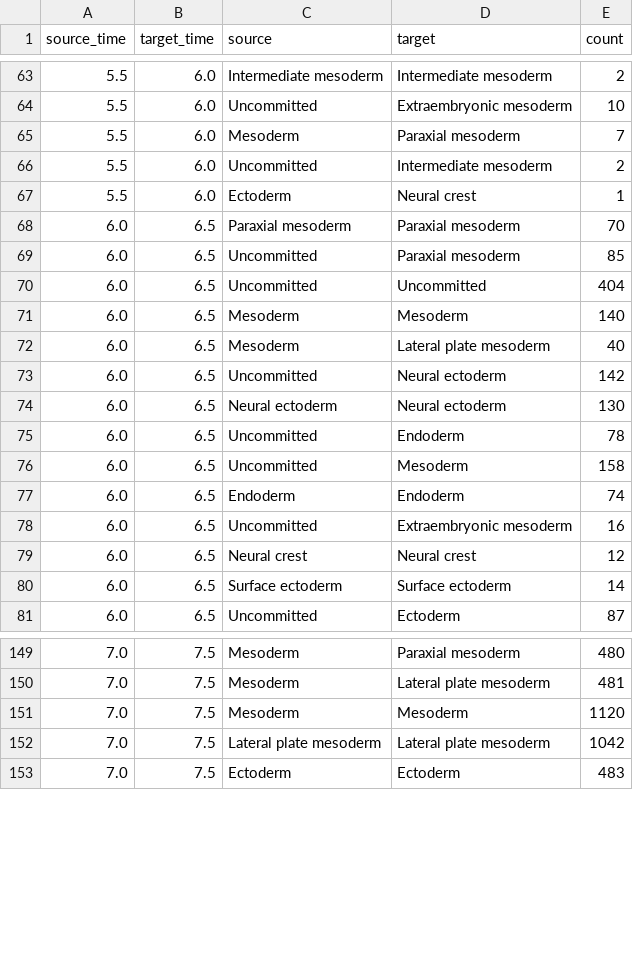
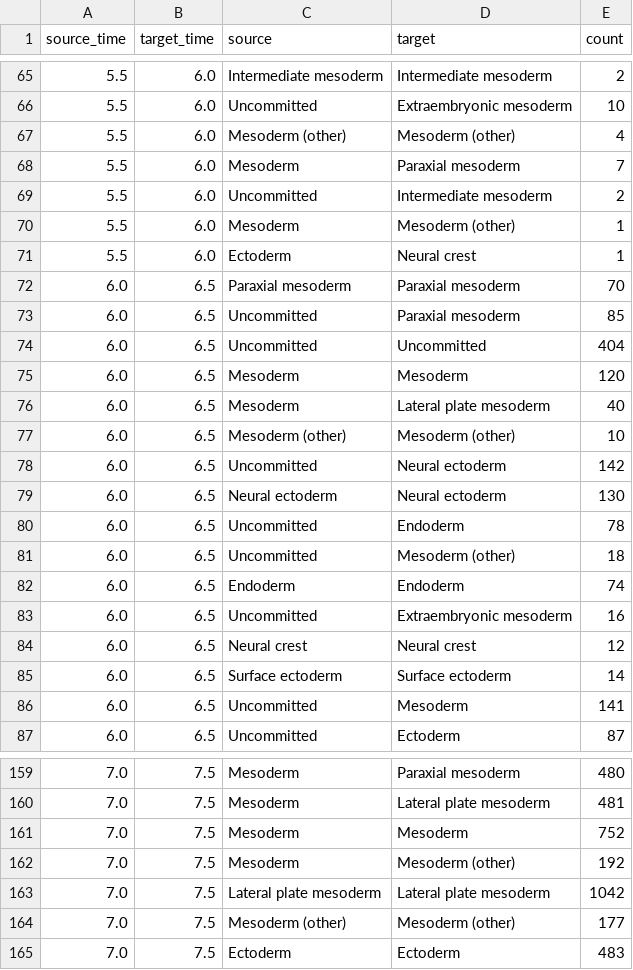
Before and after one commit to jweissmanlab/mela-website, a CSV file: data/fate_restriction.csv, drawn as a sheet; only a part is shown, gaps mark what is left out; the diff covers the shown part only.

```diff
--- a/data/fate_restriction.csv
+++ b/data/fate_restriction.csv
@@ -64,4 +66,6 @@ source_time,target_time,source,target,count
 5.5,6.0,Uncommitted,Extraembryonic mesoderm,10
+5.5,6.0,Mesoderm (other),Mesoderm (other),4
 5.5,6.0,Mesoderm,Paraxial mesoderm,7
 5.5,6.0,Uncommitted,Intermediate mesoderm,2
+5.5,6.0,Mesoderm,Mesoderm (other),1
 5.5,6.0,Ectoderm,Neural crest,1
@@ -70,4 +74,5 @@ source_time,target_time,source,target,count
 6.0,6.5,Uncommitted,Uncommitted,404
-6.0,6.5,Mesoderm,Mesoderm,140
+6.0,6.5,Mesoderm,Mesoderm,120
 6.0,6.5,Mesoderm,Lateral plate mesoderm,40
+6.0,6.5,Mesoderm (other),Mesoderm (other),10
 6.0,6.5,Uncommitted,Neural ectoderm,142
@@ -75,3 +80,3 @@ source_time,target_time,source,target,count
 6.0,6.5,Uncommitted,Endoderm,78
-6.0,6.5,Uncommitted,Mesoderm,158
+6.0,6.5,Uncommitted,Mesoderm (other),18
 6.0,6.5,Endoderm,Endoderm,74
@@ -80,2 +85,3 @@ source_time,target_time,source,target,count
 6.0,6.5,Surface ectoderm,Surface ectoderm,14
+6.0,6.5,Uncommitted,Mesoderm,141
 6.0,6.5,Uncommitted,Ectoderm,87
@@ -150,4 +160,6 @@ source_time,target_time,source,target,count
 7.0,7.5,Mesoderm,Lateral plate mesoderm,481
-7.0,7.5,Mesoderm,Mesoderm,1120
+7.0,7.5,Mesoderm,Mesoderm,752
+7.0,7.5,Mesoderm,Mesoderm (other),192
 7.0,7.5,Lateral plate mesoderm,Lateral plate mesoderm,1042
+7.0,7.5,Mesoderm (other),Mesoderm (other),177
 7.0,7.5,Ectoderm,Ectoderm,483
```
Also changed, not shown: 21 added rows and 25 edited cells elsewhere in this file, data/cell_types.csv, data/type_fate_restriction.csv, 15 other files.
